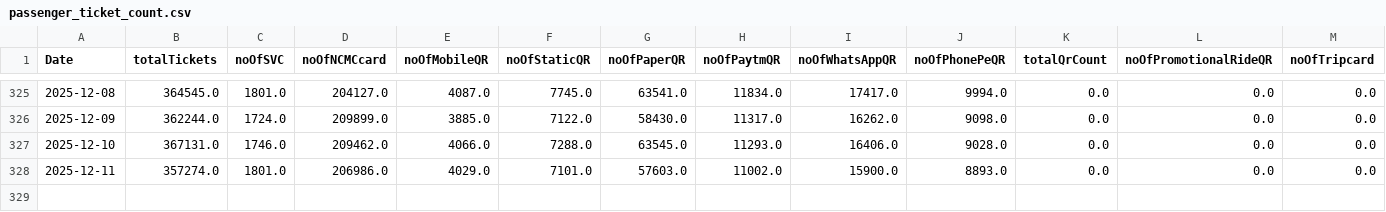
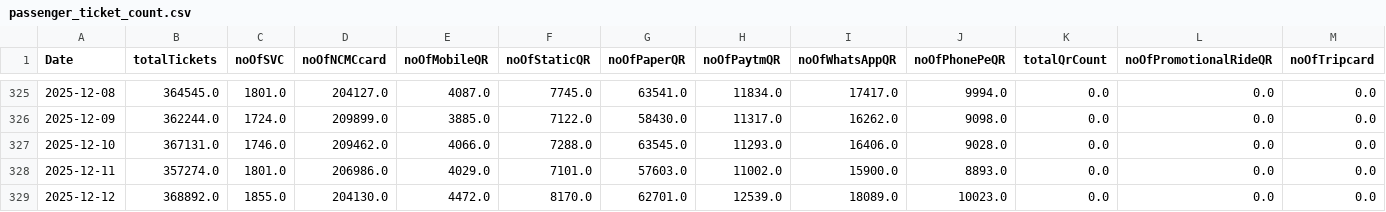
Before and after one commit to heshinth/cmrl-passenger-data-scraper, a CSV file: data/passenger_ticket_count.csv, drawn as a sheet; only a part is shown, gaps mark what is left out; rows hold the shown columns only; the diff names each change by its address in the sheet, - before the commit and + after, or states it on an @@ line.

```diff
--- a/data/passenger_ticket_count.csv
+++ b/data/passenger_ticket_count.csv
+row 329: 2025-12-12 | 368892.0 | 1855.0 | 204130.0 | 4472.0 | 8170.0 | 62701.0 | 12539.0 | 18089.0 | 10023.0 | 0.0 | 0.0 | 0.0
```
Also changed, not shown: data/passenger_flow_hourly.csv, data/passenger_flow_line_01.csv, 1 other file.
